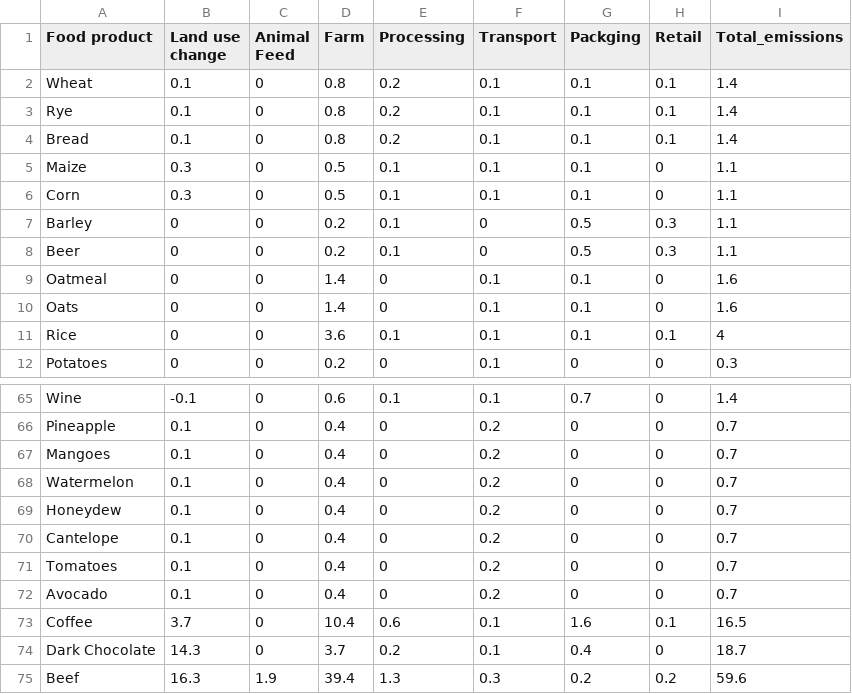
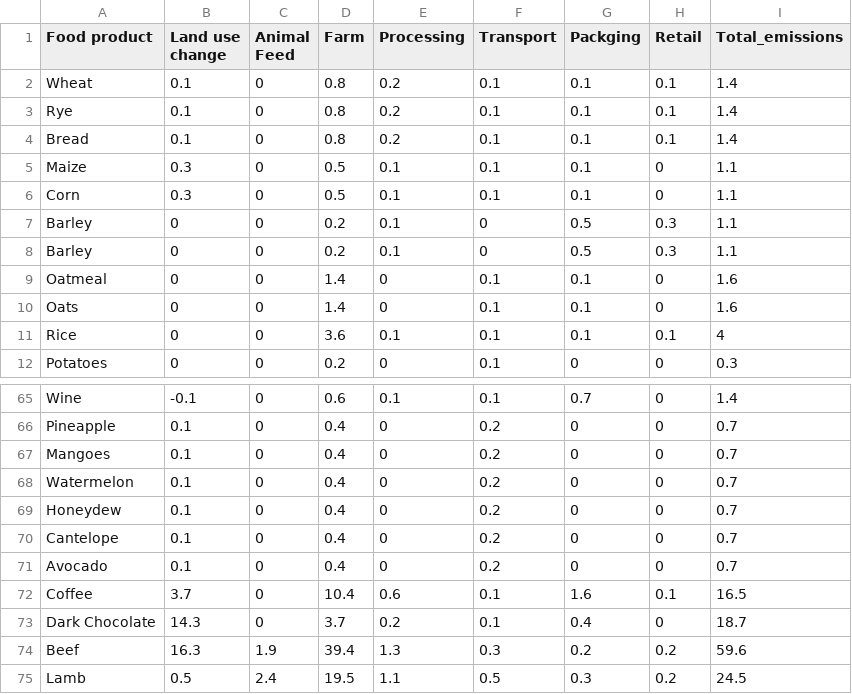
Before and after one commit to DhruvAggarwal98/carbon-ninja, a CSV file: flask/files/Food_Production_Cleanup.csv, drawn as a sheet; only a part is shown, gaps mark what is left out; the shorter side is filled out with more unchanged rows.

Commit message:
remove tomato duplicate

```diff
--- a/flask/files/Food_Production_Cleanup.csv
+++ b/flask/files/Food_Production_Cleanup.csv
@@ -7,3 +7,3 @@ Corn,0.3,0,0.5,0.1,0.1,0.1,0,1.1
 Barley,0,0,0.2,0.1,0,0.5,0.3,1.1
-Beer,0,0,0.2,0.1,0,0.5,0.3,1.1
+Barley,0,0,0.2,0.1,0,0.5,0.3,1.1
 Oatmeal,0,0,1.4,0,0.1,0.1,0,1.6
@@ -70,3 +70,2 @@ Honeydew,0.1,0,0.4,0,0.2,0,0,0.7
 Cantelope,0.1,0,0.4,0,0.2,0,0,0.7
-Tomatoes,0.1,0,0.4,0,0.2,0,0,0.7
 Avocado,0.1,0,0.4,0,0.2,0,0,0.7
```
Also changed, not shown: 1 other file.
